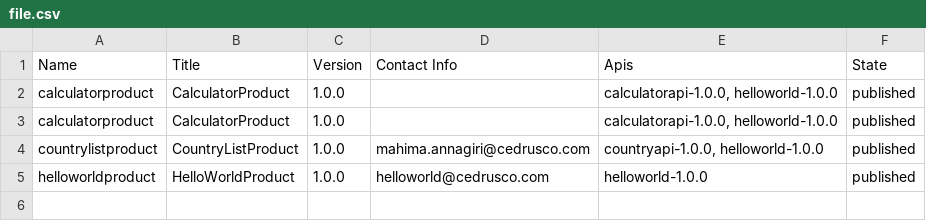
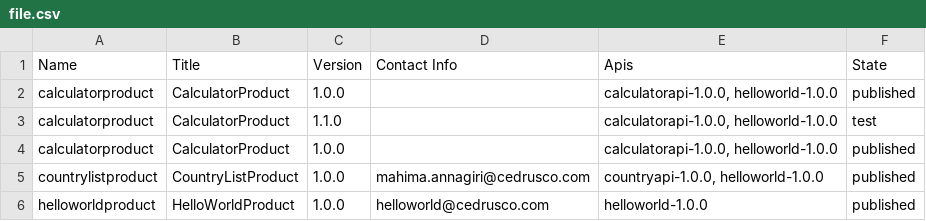
Before and after one commit to Cedrusco/Yaml-To-Csv, a CSV file: file.csv, drawn as a sheet; the diff names each change by its address in the sheet, - before the commit and + after, or states it on an @@ line.

```diff
--- a/file.csv
+++ b/file.csv
+row 3: calculatorproduct | CalculatorProduct | 1.1.0 |  | calculatorapi-1.0.0, helloworld-1.0.0 | test
```
Also changed, not shown: 1 other file.
